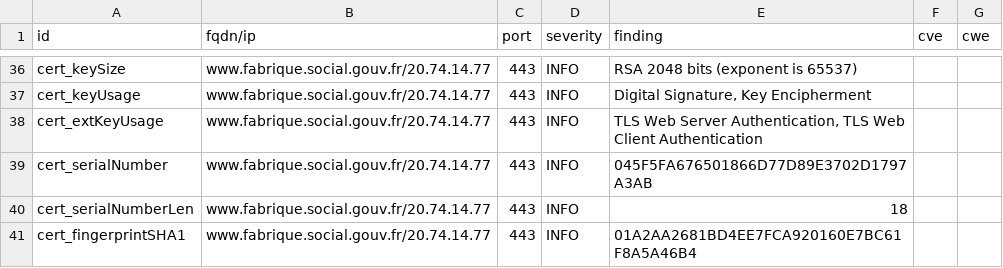
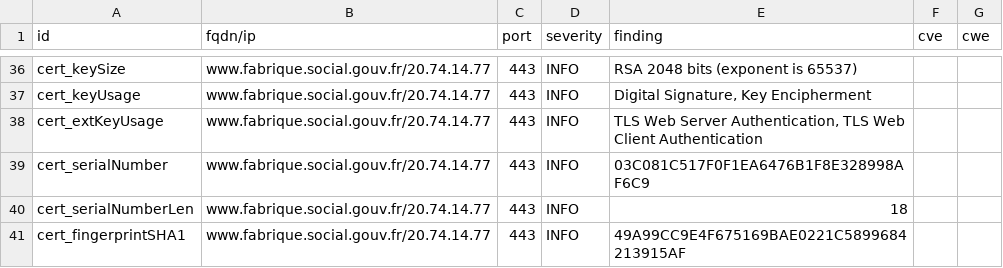
Before and after one commit to vviers/dahslord, a CSV file: results/aHR0cHM6Ly93d3cuZmFicmlxdWUuc29jaWFsLmdvdXYuZnI=/testssl.csv, drawn as a sheet; only a part is shown, gaps mark what is left out; the diff covers the shown part only.

```diff
--- a/results/aHR0cHM6Ly93d3cuZmFicmlxdWUuc29jaWFsLmdvdXYuZnI=/testssl.csv
+++ b/results/aHR0cHM6Ly93d3cuZmFicmlxdWUuc29jaWFsLmdvdXYuZnI=/testssl.csv
@@ -38,4 +38,4 @@
 "cert_extKeyUsage","www.fabrique.social.gouv.fr/20.74.14.77","443","INFO","TLS Web Server Authentication, TLS Web Client Authentication","",""
-"cert_serialNumber","www.fabrique.social.gouv.fr/20.74.14.77","443","INFO","045F5FA676501866D77D89E3702D1797A3AB","",""
+"cert_serialNumber","www.fabrique.social.gouv.fr/20.74.14.77","443","INFO","03C081C517F0F1EA6476B1F8E328998AF6C9","",""
 "cert_serialNumberLen","www.fabrique.social.gouv.fr/20.74.14.77","443","INFO","18","",""
-"cert_fingerprintSHA1","www.fabrique.social.gouv.fr/20.74.14.77","443","INFO","01A2AA2681BD4EE7FCA920160E7BC61F8A5A46B4","",""
+"cert_fingerprintSHA1","www.fabrique.social.gouv.fr/20.74.14.77","443","INFO","49A99CC9E4F675169BAE0221C5899684213915AF","",""
```
Also changed, not shown: 7 edited cells elsewhere in this file, 15 other files.
